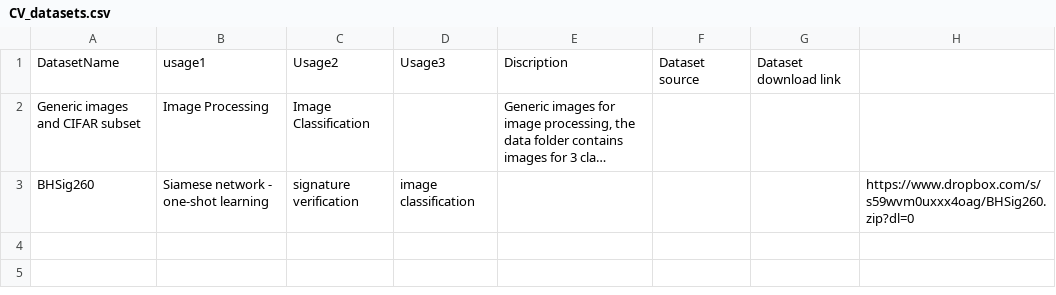
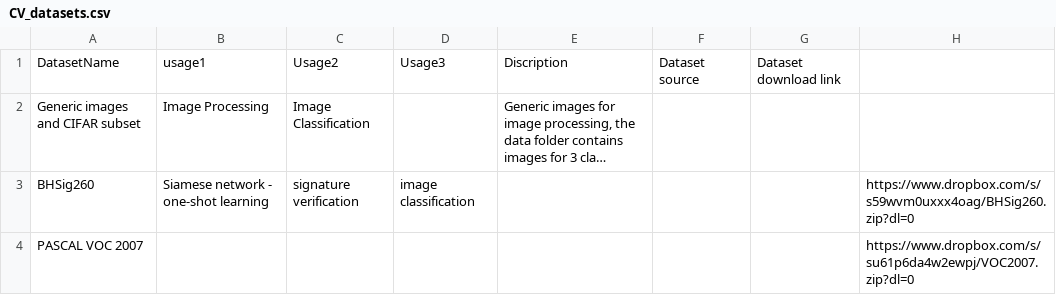
Before and after one commit to anshupandey/Computer-Vision, a CSV file: CV_datasets.csv, drawn as a sheet; long unchanged cells end in …; the diff names each change by its address in the sheet, - before the commit and + after, or states it on an @@ line.

Commit message:
updated with details of PASCAL VOC datasets

```diff
--- a/CV_datasets.csv
+++ b/CV_datasets.csv
+row 4: PASCAL VOC 2007 |  |  |  |  |  |  | https://www.dropbox.com/s/su61p6da4w2ewpj/VOC2007.zip?dl=0
```
